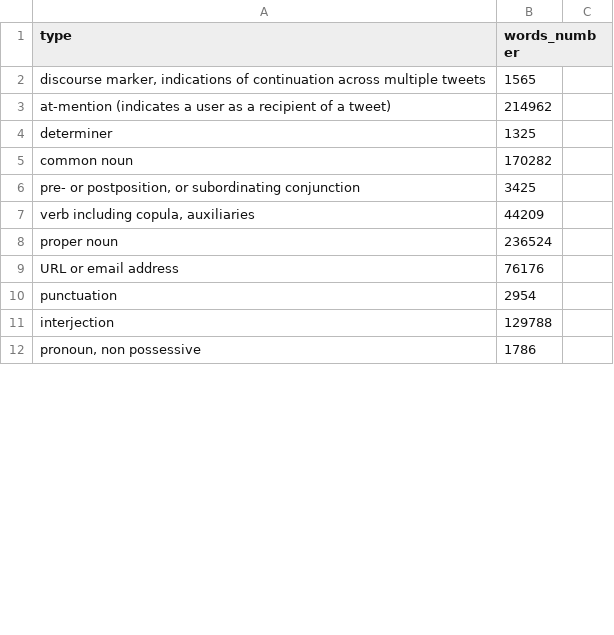
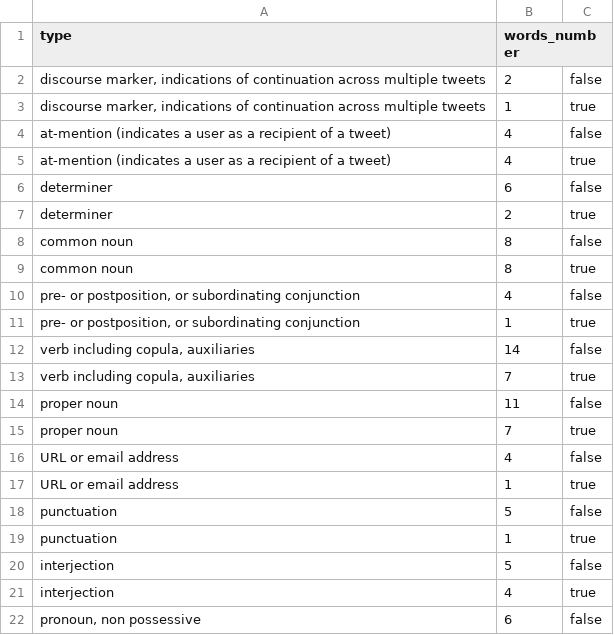
Before and after one commit to bernardo-cs/data_parser, a TSV file: results_nlp.tsv, drawn as a sheet; only a part is shown; the diff covers the shown part only.

```diff
--- a/results_nlp.tsv
+++ b/results_nlp.tsv
@@ -1,12 +1,22 @@
 type	words_number
-discourse marker, indications of continuation across multiple tweets	1565
-at-mention (indicates a user as a recipient of a tweet)	214962
-determiner	1325
-common noun	170282
-pre- or postposition, or subordinating conjunction	3425
-verb including copula, auxiliaries	44209
-proper noun	236524
-URL or email address	76176
-punctuation	2954
-interjection	129788
-pronoun, non possessive	1786
+discourse marker, indications of continuation across multiple tweets	2	false
+discourse marker, indications of continuation across multiple tweets	1	true
+at-mention (indicates a user as a recipient of a tweet)	4	false
+at-mention (indicates a user as a recipient of a tweet)	4	true
+determiner	6	false
+determiner	2	true
+common noun	8	false
+common noun	8	true
+pre- or postposition, or subordinating conjunction	4	false
+pre- or postposition, or subordinating conjunction	1	true
+verb including copula, auxiliaries	14	false
+verb including copula, auxiliaries	7	true
+proper noun	11	false
+proper noun	7	true
+URL or email address	4	false
+URL or email address	1	true
+punctuation	5	false
+punctuation	1	true
+interjection	5	false
+interjection	4	true
+pronoun, non possessive	6	false
```
Also changed, not shown: 5 added rows, 9 removed rows and 8 edited cells elsewhere in this file, 1 other file.
